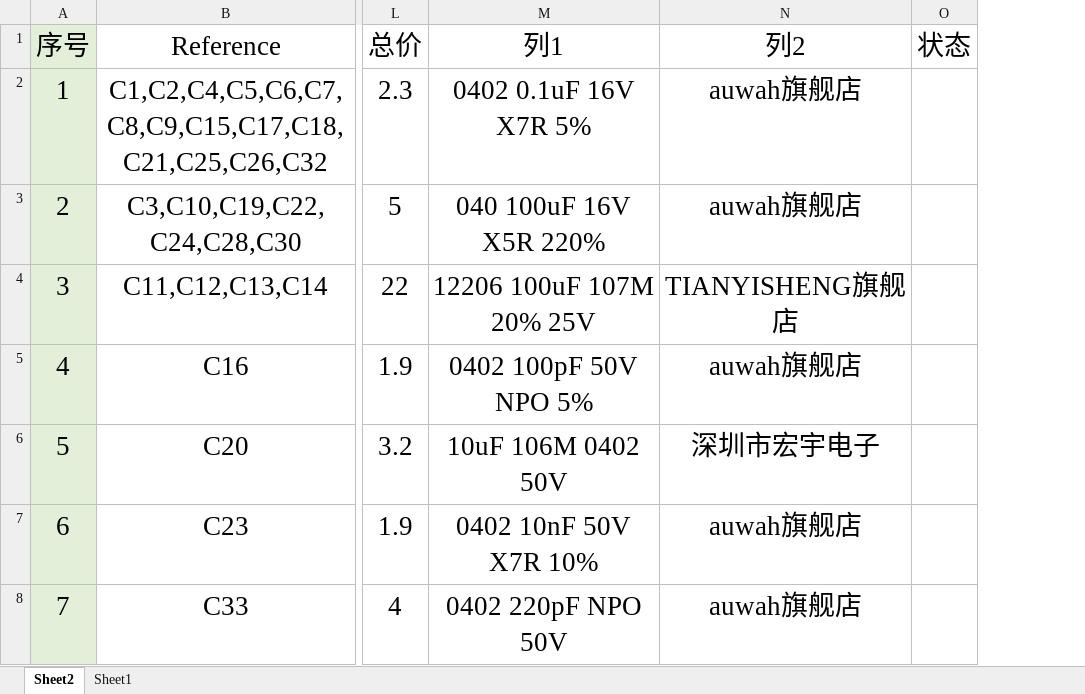
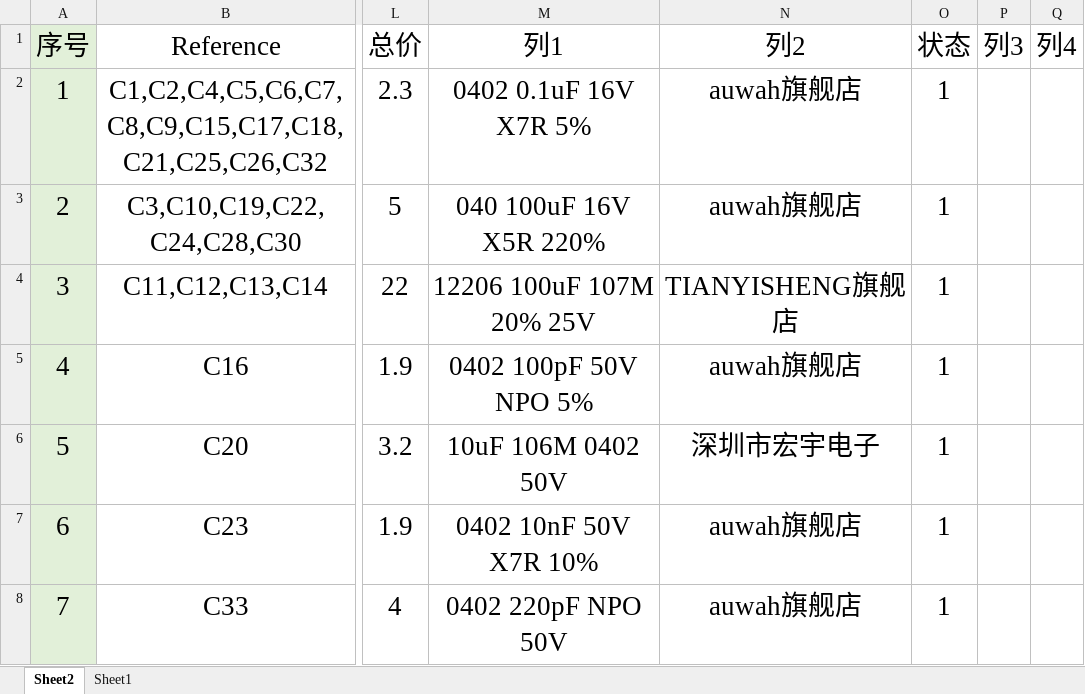
Before and after one commit to xuzhihao-248/roboticArm, an Excel workbook: my/selfHardWarePCB/MotorDriver/采购元件/采购订单.xlsx, sheet Sheet2, drawn as a sheet; only a part is shown, gaps mark what is left out; values as stored, in another font and other column widths than the file's, no borders; table styles not drawn; the diff covers the shown part only; the diff names each change by its address in the sheet, - before the commit and + after, or states it on an @@ line.

```diff
--- a/my/selfHardWarePCB/MotorDriver/采购元件/采购订单.xlsx (sheet Sheet2)
+++ b/my/selfHardWarePCB/MotorDriver/采购元件/采购订单.xlsx (sheet Sheet2)
+column P (列3), empty
+column Q (列4), empty
-O2:O8 (状态): (empty)
+O2:O8 (状态): 1
```
Also changed, not shown: 31 edited cells and cell formats elsewhere in this sheet, 53 other files.
